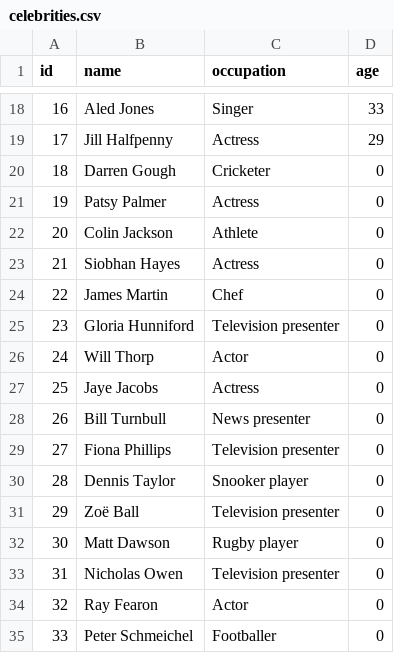
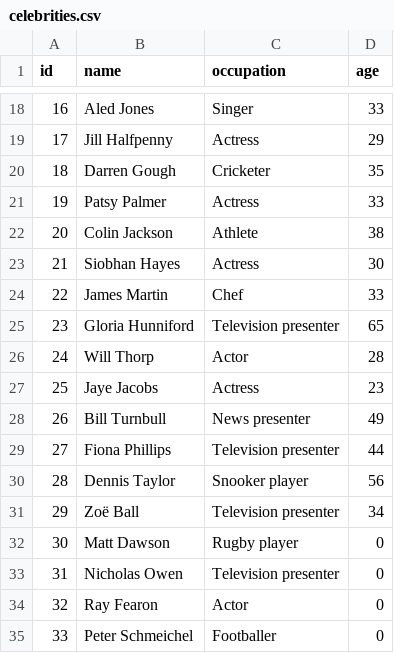
Before and after one commit to four-tens/strictly-come-dancing-results, a CSV file: celebrities.csv, drawn as a sheet; only a part is shown, gaps mark what is left out.

Commit message:
data(celeb-age): Add time-of-competition ages for S3

```diff
--- a/celebrities.csv
+++ b/celebrities.csv
@@ -19,14 +19,14 @@ id,name,occupation,age
 17,Jill Halfpenny,Actress,29
-18,Darren Gough,Cricketer,0
-19,Patsy Palmer,Actress,0
-20,Colin Jackson,Athlete,0
-21,Siobhan Hayes,Actress,0
-22,James Martin,Chef,0
-23,Gloria Hunniford,Television presenter,0
-24,Will Thorp,Actor,0
-25,Jaye Jacobs,Actress,0
-26,Bill Turnbull,News presenter,0
-27,Fiona Phillips,Television presenter,0
-28,Dennis Taylor,Snooker player,0
-29,Zoë Ball,Television presenter,0
+18,Darren Gough,Cricketer,35
+19,Patsy Palmer,Actress,33
+20,Colin Jackson,Athlete,38
+21,Siobhan Hayes,Actress,30
+22,James Martin,Chef,33
+23,Gloria Hunniford,Television presenter,65
+24,Will Thorp,Actor,28
+25,Jaye Jacobs,Actress,23
+26,Bill Turnbull,News presenter,49
+27,Fiona Phillips,Television presenter,44
+28,Dennis Taylor,Snooker player,56
+29,Zoë Ball,Television presenter,34
 30,Matt Dawson,Rugby player,0
```
